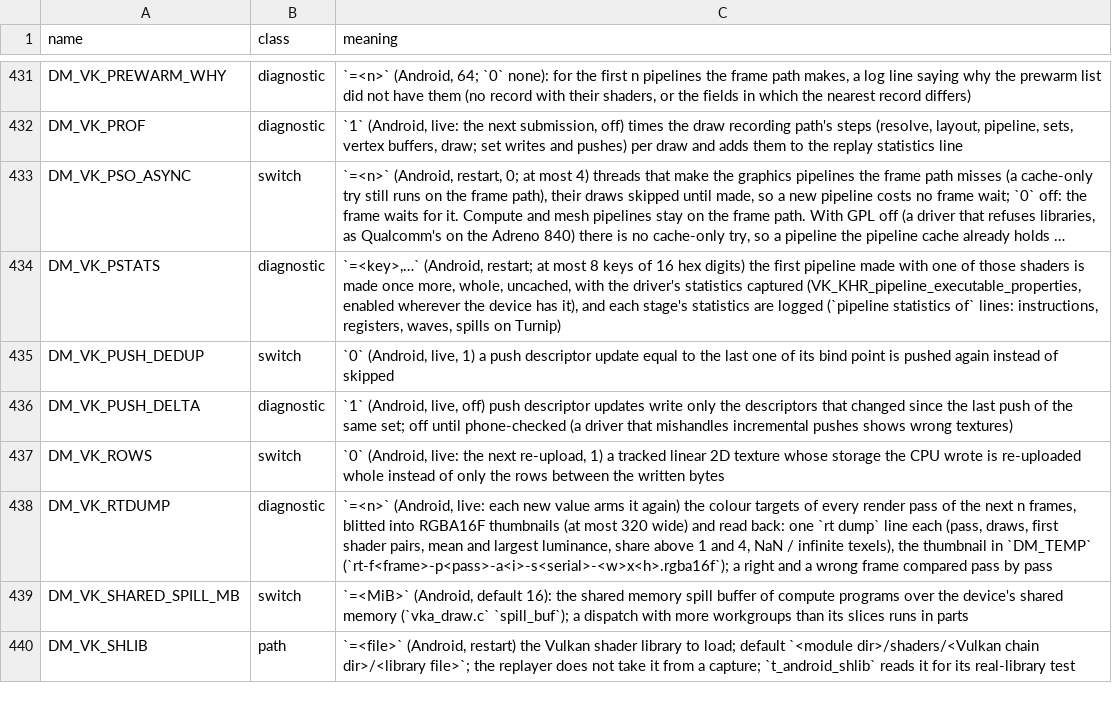
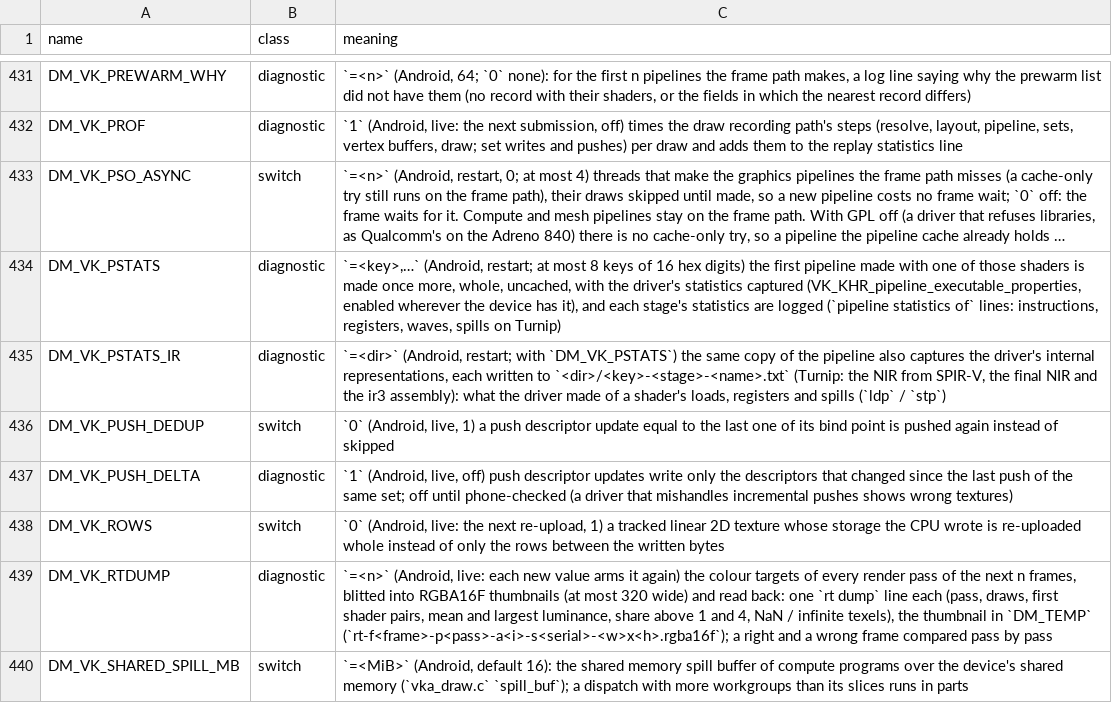
Before and after one commit to ligne12/BananaNative, a TSV file: docs/env_switches.tsv, drawn as a sheet; only a part is shown, gaps mark what is left out; the shorter side is filled out with more unchanged rows; long unchanged cells end in …; the diff names each change by its address in the sheet, - before the commit and + after, or states it on an @@ line.

```diff
--- a/docs/env_switches.tsv
+++ b/docs/env_switches.tsv
+row 435: DM_VK_PSTATS_IR | diagnostic | `=<dir>` (Android, restart; with `DM_VK_PSTATS`) the same copy of the pipeline also captures the driver's internal representations, each written to `<dir>/<key>-<stage>-<name>.txt` (Turnip: the NIR from SPIR-V, the final NIR and the ir3 assembly): what the driver made of a shader's loads, registers and spills (`ldp` / `stp`)
```
Also changed, not shown: 2 other files.
